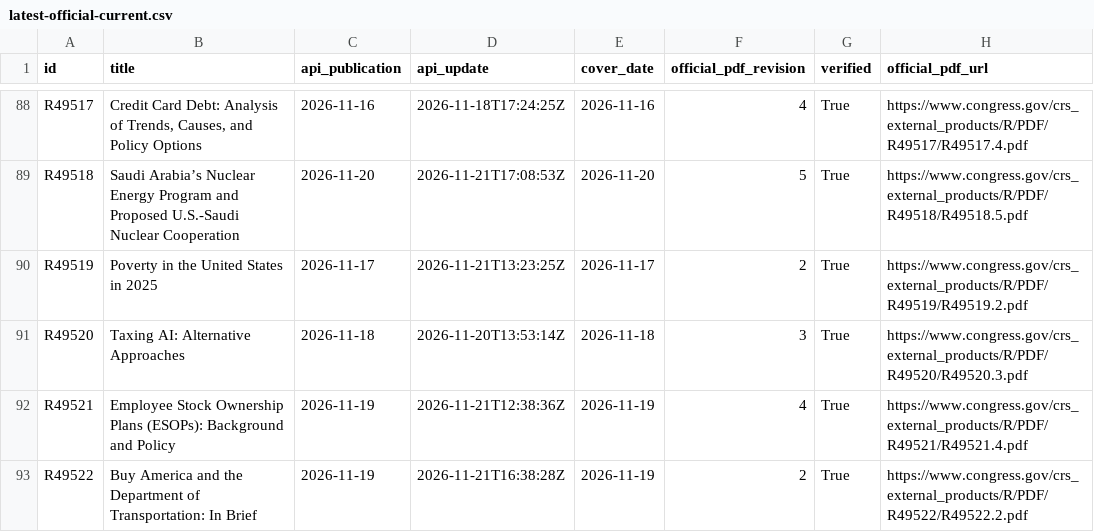
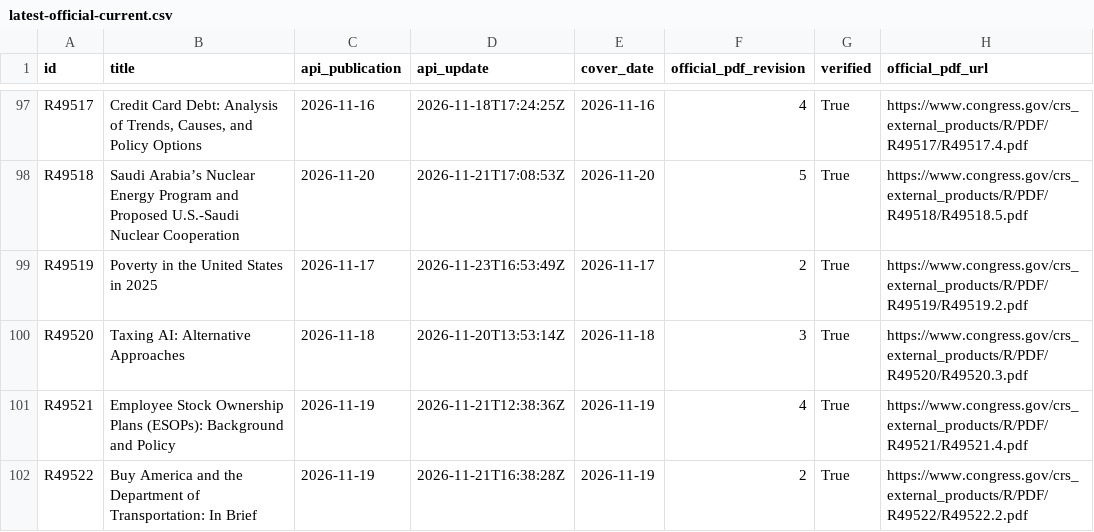
Before and after one commit to krischen-77/crs-reports, a CSV file: data/audits/latest-official-current.csv, drawn as a sheet; only a part is shown, gaps mark what is left out; addresses are those after the commit; the diff covers the shown part only; the diff names each change by its address in the sheet, - before the commit and + after, or states it on an @@ line.

```diff
--- a/data/audits/latest-official-current.csv
+++ b/data/audits/latest-official-current.csv
-D99 (api_update): 2026-11-21T13:23:25Z
+D99 (api_update): 2026-11-23T16:53:49Z
```
Also changed, not shown: 10 added rows and 46 edited cells elsewhere in this file, data/archived-reports.csv, 23 other files.
